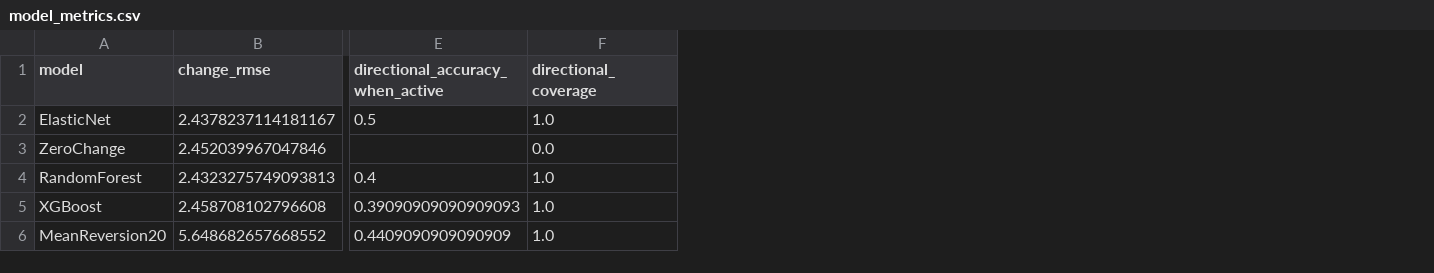
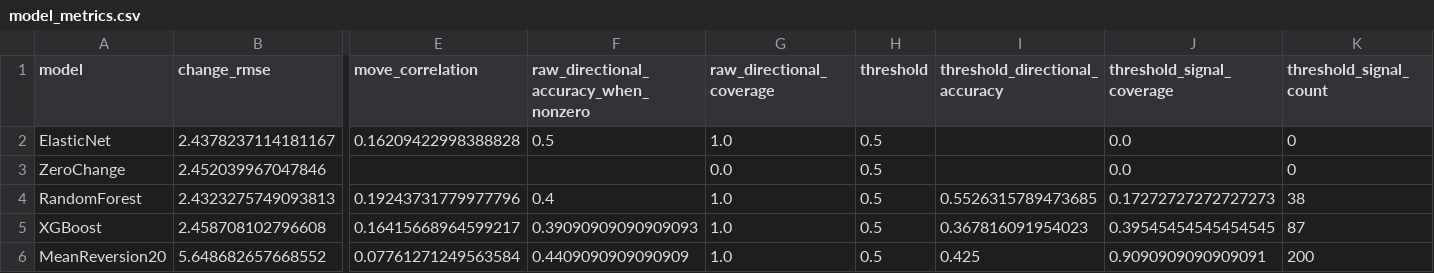
Before and after one commit to wzqwang8/trading-backtests, a CSV file: cash_print/research_outputs_v2/model_metrics.csv, drawn as a sheet; only a part is shown, gaps mark what is left out; addresses are those after the commit; the diff names each change by its address in the sheet, - before the commit and + after, or states it on an @@ line.

Commit message:
Align cash print metrics with backtest signals

```diff
--- a/cash_print/research_outputs_v2/model_metrics.csv
+++ b/cash_print/research_outputs_v2/model_metrics.csv
+column E (move_correlation), rows 2-6: 0.16209422998388828 |  | 0.19243731779977796 | 0.16415668964599217 | 0.07761271249563584
+column H (threshold), rows 2-6: all 0.5
+column I (threshold_directional_accuracy), rows 4-6: 0.5526315789473685 | 0.367816091954023 | 0.425
+column J (threshold_signal_coverage), rows 2-6: 0.0 | 0.0 | 0.17272727272727273 | 0.39545454545454545 | 0.9090909090909091
+column K (threshold_signal_count), rows 2-6: 0 | 0 | 38 | 87 | 200
-F1: directional_accuracy_when_active
+F1: raw_directional_accuracy_when_nonzero
-G1: directional_coverage
+G1: raw_directional_coverage
```
Also changed, not shown: 3 other files.
